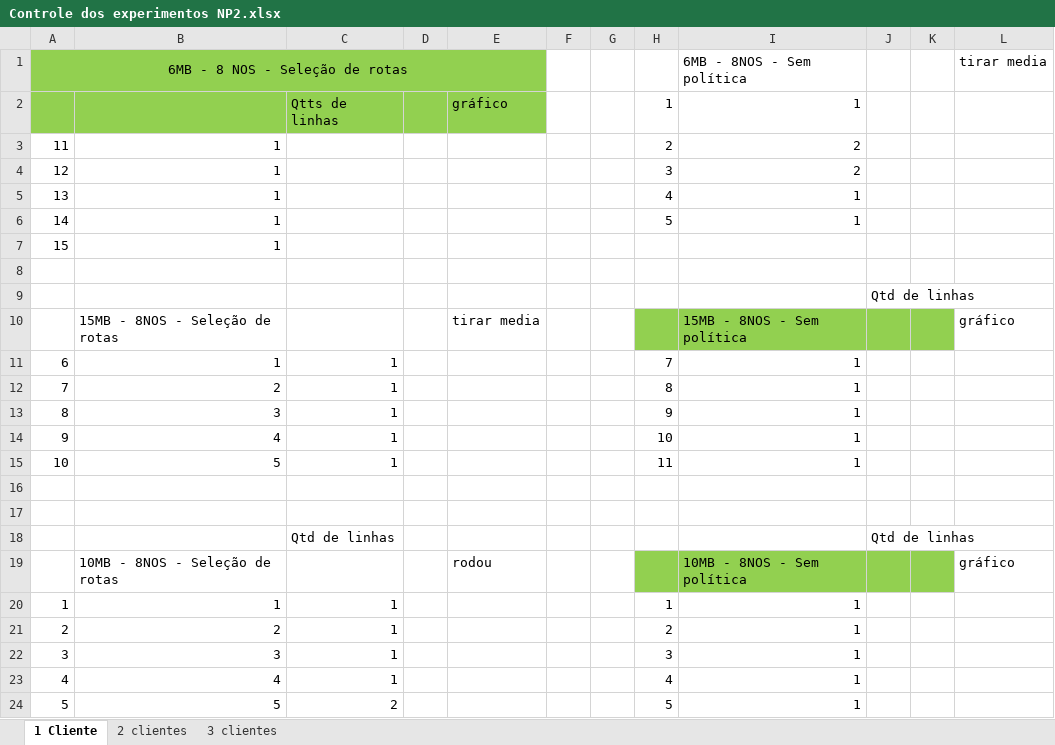
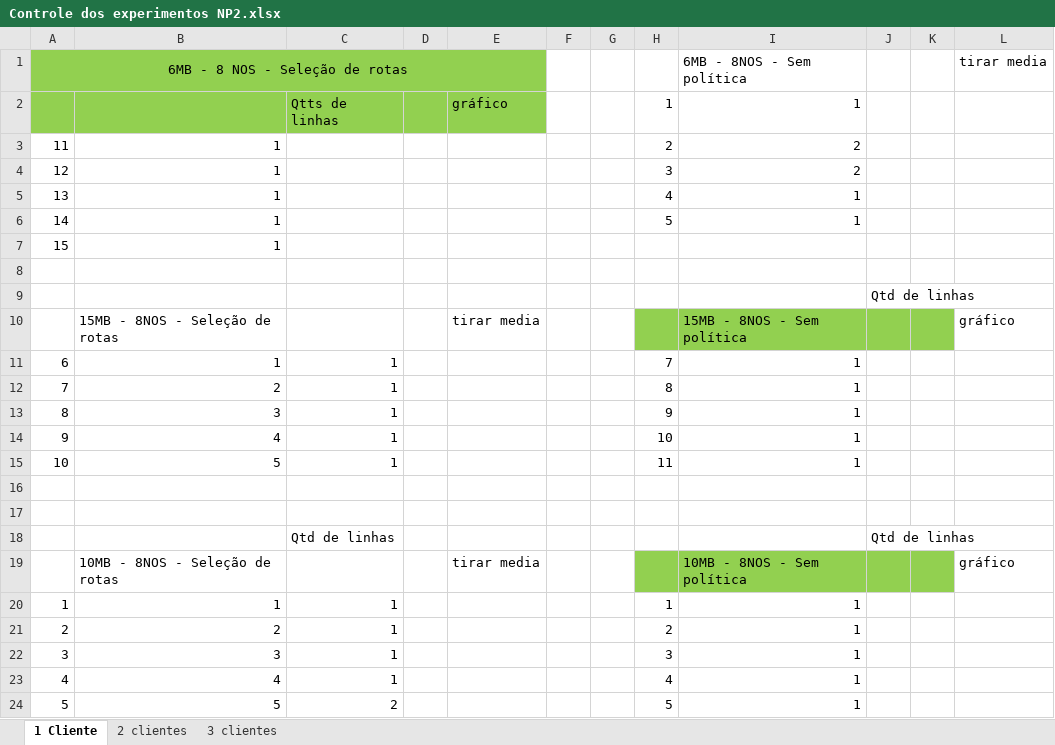
Before and after one commit to jhennyssantos/Mestrado, an Excel workbook: Experimentos/Not Police/Controle dos experimentos NP2.xlsx, sheet 1 Cliente, drawn as a sheet; values as stored, in another font and other column widths than the file's, no borders; the diff names each change by its address in the sheet, - before the commit and + after, or states it on an @@ line.

```diff
--- a/Experimentos/Not Police/Controle dos experimentos NP2.xlsx (sheet 1 Cliente)
+++ b/Experimentos/Not Police/Controle dos experimentos NP2.xlsx (sheet 1 Cliente)
-E19: rodou
+E19: tirar media
```
Also changed, not shown: 17 other files.
